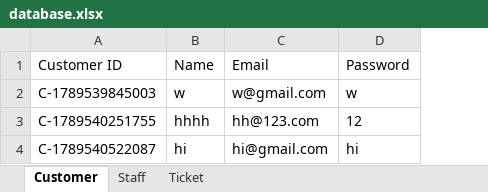
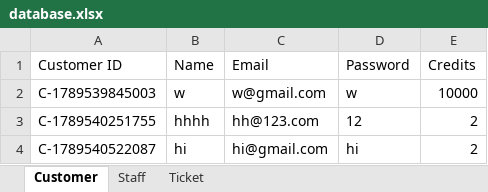
Before and after one commit to cheesetofu383/IT-Ticket-System, an Excel workbook: Database/database.xlsx, sheet Customer, drawn as a sheet; values as stored, in another font and other column widths than the file's, no borders; the diff names each change by its address in the sheet, - before the commit and + after, or states it on an @@ line.

Commit message:
Staff and Customer

```diff
--- a/Database/database.xlsx (sheet Customer)
+++ b/Database/database.xlsx (sheet Customer)
+column E (Credits), rows 2-4: 10000 | 2 | 2
```
Also changed, not shown: sheet Ticket, 3 other files.
